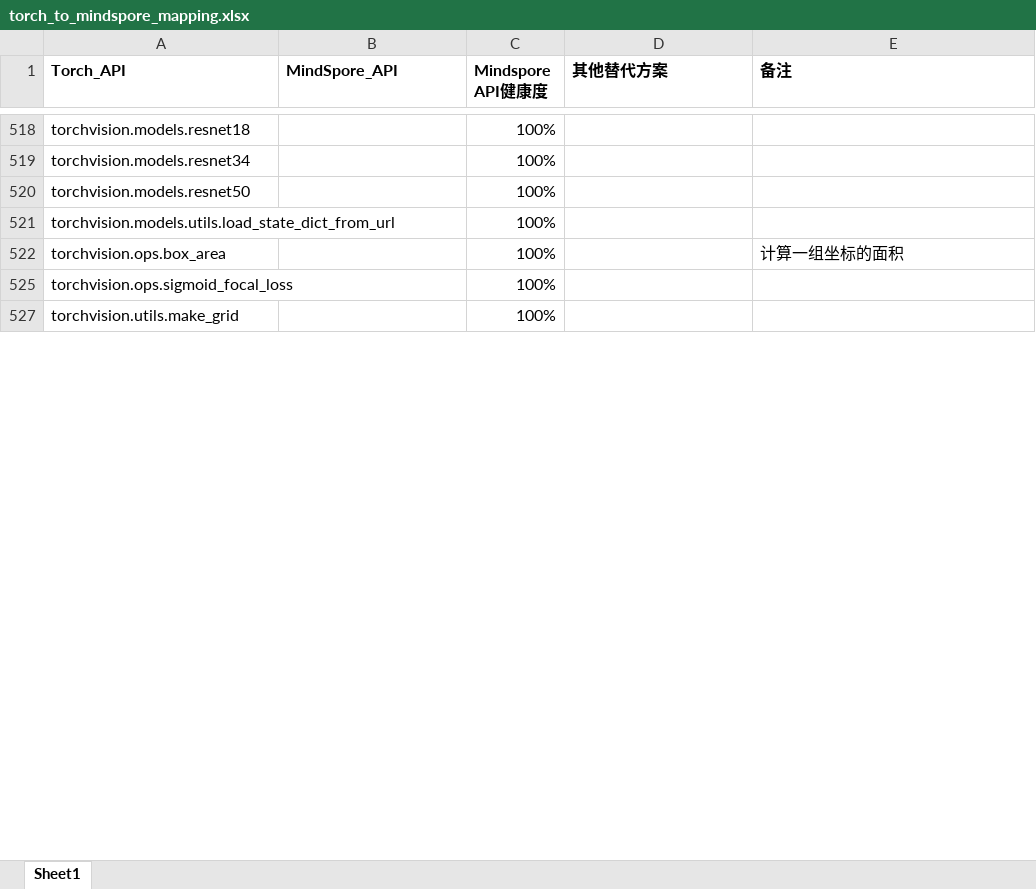
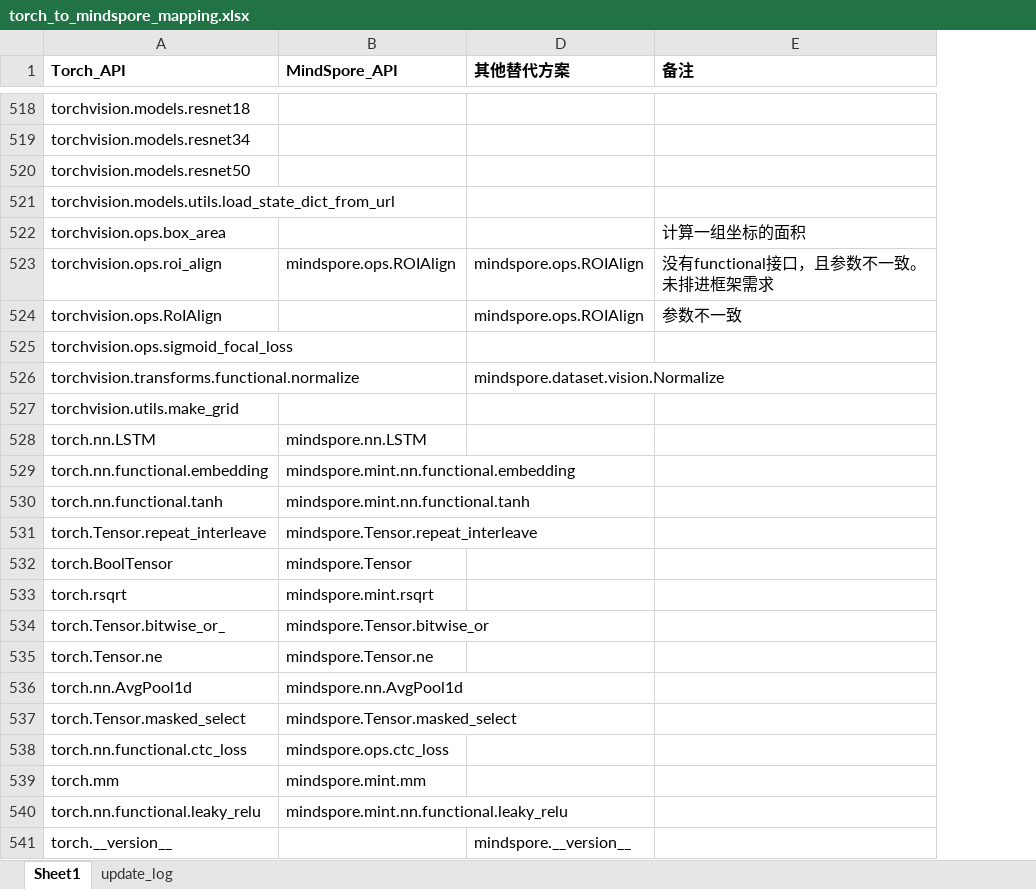
Before and after one commit to bleubleub/torch_to_mindspore, an Excel workbook: torch_to_mindspore_mapping.xlsx, sheet Sheet1, drawn as a sheet; only a part is shown, gaps mark what is left out; values as stored, in another font and other column widths than the file's, no borders; removed rows and columns are numbered as before the commit, all else as after; ↵ is a line break in a cell; the diff covers the shown part only; the diff names each change by its address in the sheet, - before the commit and + after, or states it on an @@ line.

```diff
--- a/torch_to_mindspore_mapping.xlsx (sheet Sheet1)
+++ b/torch_to_mindspore_mapping.xlsx (sheet Sheet1)
+sheet tab: update_log
@@ column C (Mindspore API健康度) hidden, rows 518-527: all 100% @@
+row 523: torchvision.ops.roi_align | mindspore.ops.ROIAlign | mindspore.ops.ROIAlign | 没有functional接口，且参数不一致。 ↵ 未排进框架需求
+row 524: torchvision.ops.RoIAlign |  | mindspore.ops.ROIAlign | 参数不一致
+row 526: torchvision.transforms.functional.normalize |  | mindspore.dataset.vision.Normalize
+row 528: torch.nn.LSTM | mindspore.nn.LSTM
+row 529: torch.nn.functional.embedding | mindspore.mint.nn.functional.embedding
+row 530: torch.nn.functional.tanh | mindspore.mint.nn.functional.tanh
+row 531: torch.Tensor.repeat_interleave | mindspore.Tensor.repeat_interleave
+row 532: torch.BoolTensor | mindspore.Tensor
+row 533: torch.rsqrt | mindspore.mint.rsqrt
+row 534: torch.Tensor.bitwise_or_ | mindspore.Tensor.bitwise_or
+row 535: torch.Tensor.ne | mindspore.Tensor.ne
+row 536: torch.nn.AvgPool1d | mindspore.nn.AvgPool1d
+row 537: torch.Tensor.masked_select | mindspore.Tensor.masked_select
+row 538: torch.nn.functional.ctc_loss | mindspore.ops.ctc_loss
+row 539: torch.mm | mindspore.mint.mm
+row 540: torch.nn.functional.leaky_relu | mindspore.mint.nn.functional.leaky_relu
+row 541: torch.__version__ |  | mindspore.__version__
```
Also changed, not shown: 766 added rows, 7 removed rows, 2 hidden or unhidden rows, 135 edited cells and cell formats elsewhere in this sheet, hidden cells.
